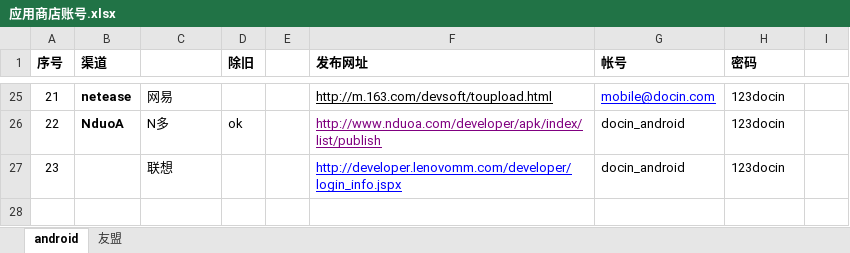
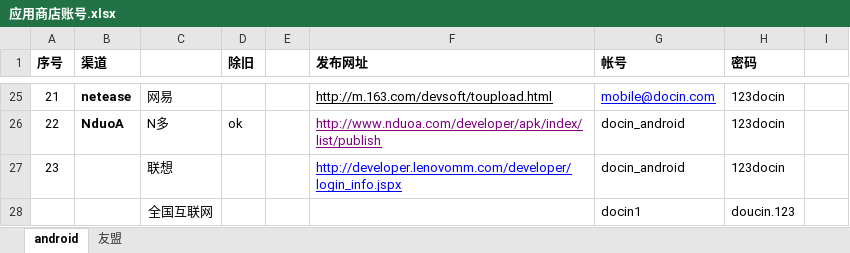
Before and after one commit to hudezhi123/Document, an Excel workbook: 豆丁世纪/安卓/应用市场/应用商店账号.xlsx, sheet android, drawn as a sheet; only a part is shown, gaps mark what is left out; values as stored, in another font and other column widths than the file's, no borders; the diff names each change by its address in the sheet, - before the commit and + after, or states it on an @@ line.

```diff
--- a/豆丁世纪/安卓/应用市场/应用商店账号.xlsx (sheet android)
+++ b/豆丁世纪/安卓/应用市场/应用商店账号.xlsx (sheet android)
+row 28:  |  | 全国互联网 |  |  |  | docin1 | doucin.123
```
Also changed, not shown: 豆丁世纪/安卓/应用商店.xlsx, 15 other files.
